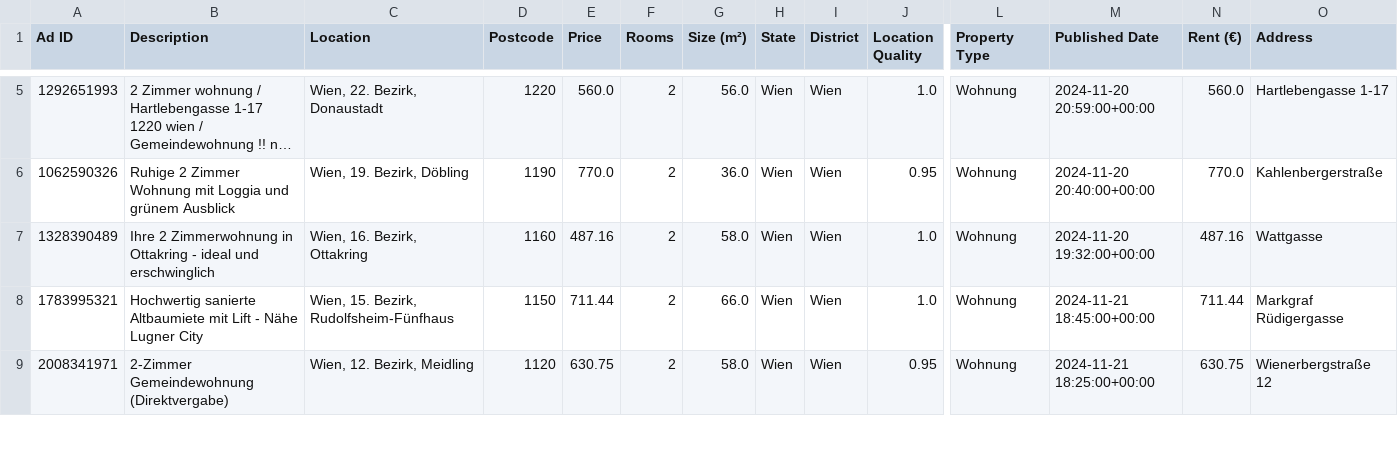
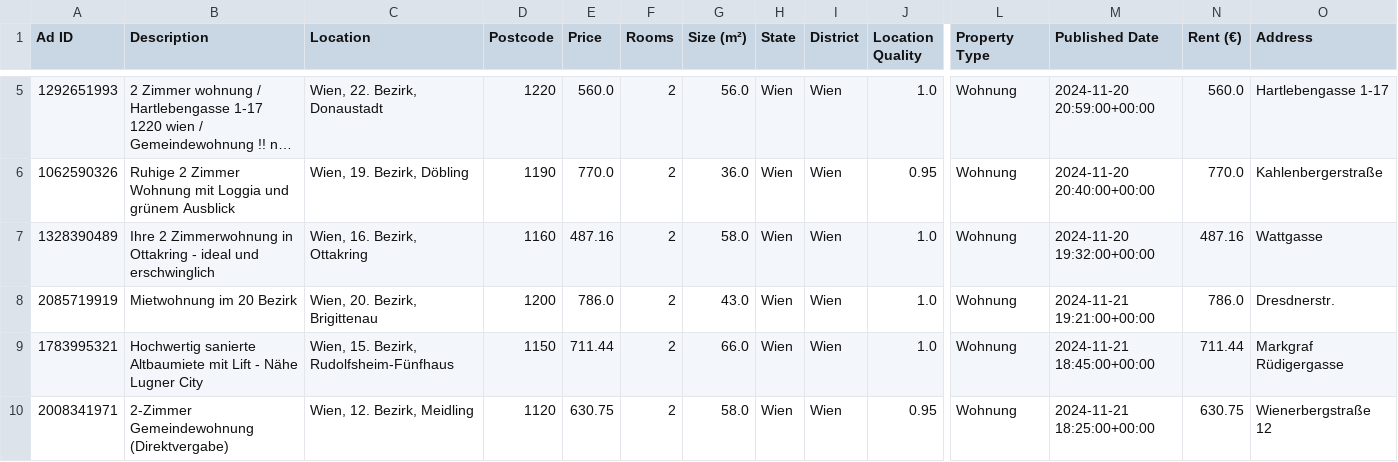
Before and after one commit to nireven/N-renting-in-vienna, a CSV file: check_these.csv, drawn as a sheet; only a part is shown, gaps mark what is left out; long unchanged cells end in …; rows hold the shown columns only; the diff names each change by its address in the sheet, - before the commit and + after, or states it on an @@ line.

```diff
--- a/check_these.csv
+++ b/check_these.csv
+row 8: 2085719919 | Mietwohnung im 20 Bezirk | Wien, 20. Bezirk, Brigittenau | 1200 | 786.0 | 2 | 43.0 | Wien | Wien | 1.0 | Wohnung | 2024-11-21 19:21:00+00:00 | 786.0 | Dresdnerstr.
```
Also changed, not shown: listings/rental_data.csv, 1 other file.
